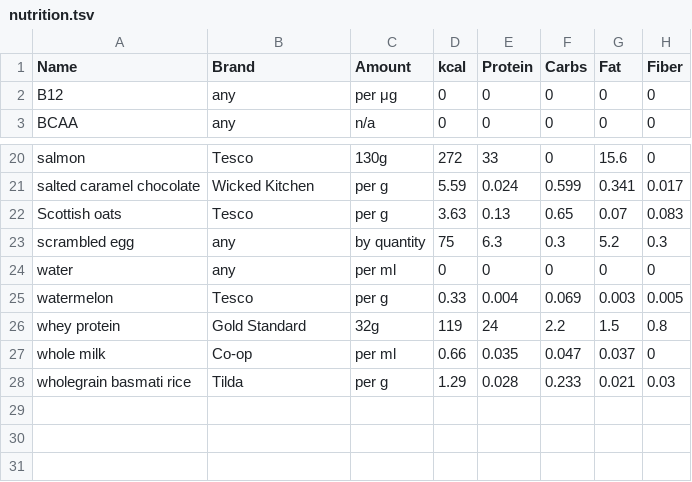
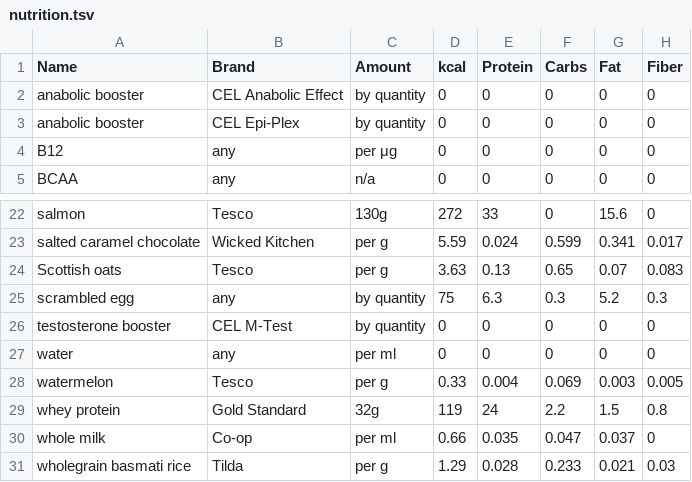
Before and after one commit to kaisdukes/health-tracker, a TSV file: data/nutrition.tsv, drawn as a sheet; only a part is shown, gaps mark what is left out; the diff names each change by its address in the sheet, - before the commit and + after, or states it on an @@ line.

Commit message:
Start 4-month trial of boosters from 2023-01-12.

```diff
--- a/data/nutrition.tsv
+++ b/data/nutrition.tsv
+row 2: anabolic booster | CEL Anabolic Effect | by quantity | 0 | 0 | 0 | 0 | 0
+row 3: anabolic booster | CEL Epi-Plex | by quantity | 0 | 0 | 0 | 0 | 0
+row 26: testosterone booster | CEL M-Test | by quantity | 0 | 0 | 0 | 0 | 0
```
Also changed, not shown: 2 other files.
